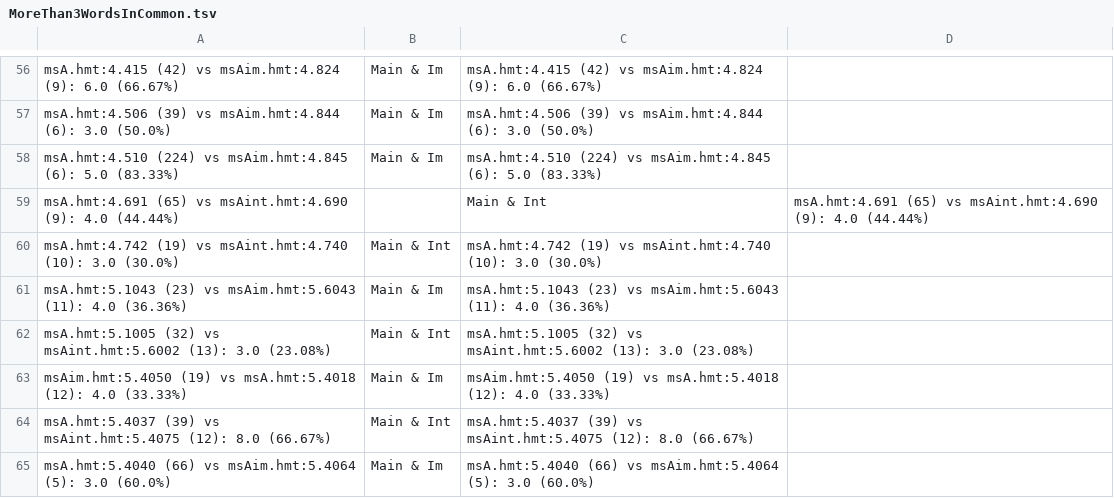
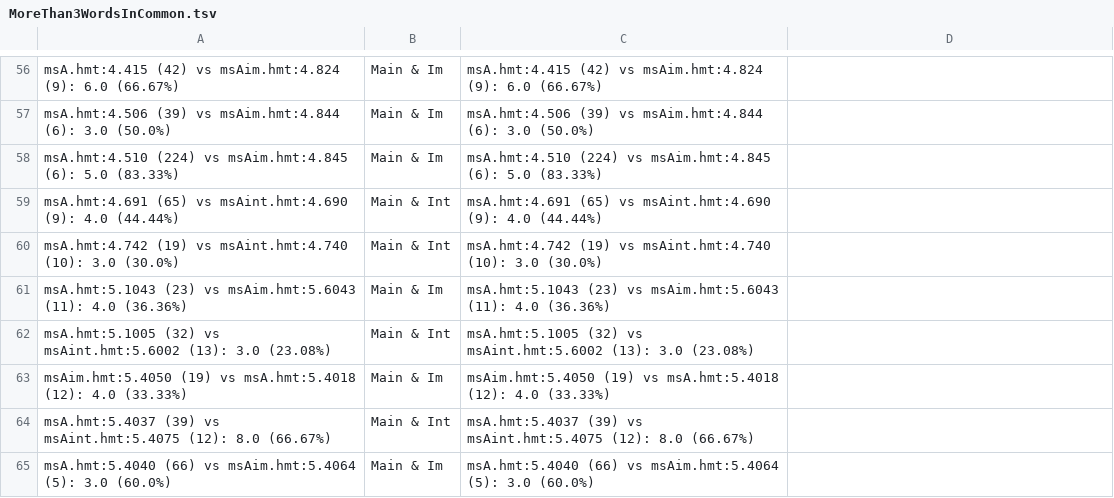
Before and after one commit to cjschu17/Thesis2016-2017, a TSV file: Data/ScholiaOverlap/MoreThan3WordsInCommon.tsv, drawn as a sheet; only a part is shown, gaps mark what is left out.

Commit message:
Update MoreThan3WordsInCommon.tsv

```diff
--- a/Data/ScholiaOverlap/MoreThan3WordsInCommon.tsv
+++ b/Data/ScholiaOverlap/MoreThan3WordsInCommon.tsv
@@ -58,3 +58,3 @@ msA.hmt:4.506 (39) vs msAim.hmt:4.844 (6): 3.0 (50.0%)	Main & Im	msA.hmt:4.506 (
 msA.hmt:4.510 (224) vs msAim.hmt:4.845 (6): 5.0 (83.33%)	Main & Im	msA.hmt:4.510 (224) vs msAim.hmt:4.845 (6): 5.0 (83.33%)
-msA.hmt:4.691 (65) vs msAint.hmt:4.690 (9): 4.0 (44.44%)		Main & Int	msA.hmt:4.691 (65) vs msAint.hmt:4.690 (9): 4.0 (44.44%)
+msA.hmt:4.691 (65) vs msAint.hmt:4.690 (9): 4.0 (44.44%)	Main & Int	msA.hmt:4.691 (65) vs msAint.hmt:4.690 (9): 4.0 (44.44%)
 msA.hmt:4.742 (19) vs msAint.hmt:4.740 (10): 3.0 (30.0%)	Main & Int	msA.hmt:4.742 (19) vs msAint.hmt:4.740 (10): 3.0 (30.0%)
```
